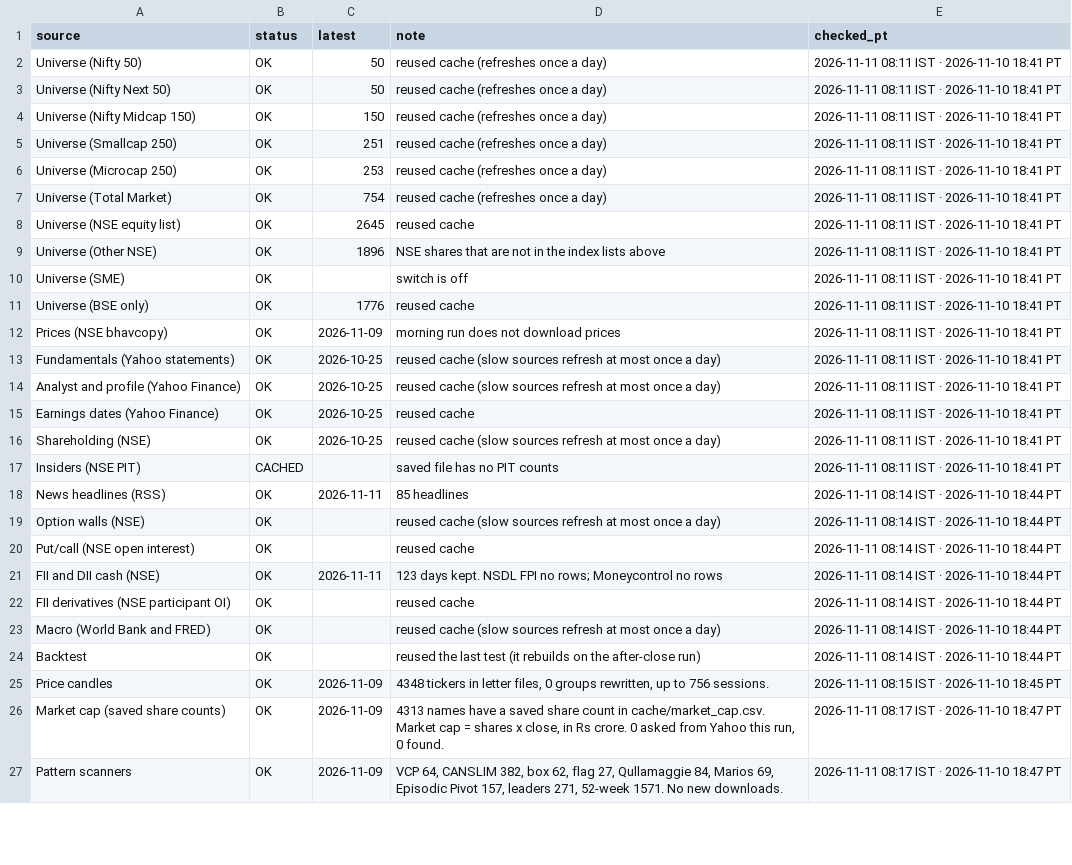
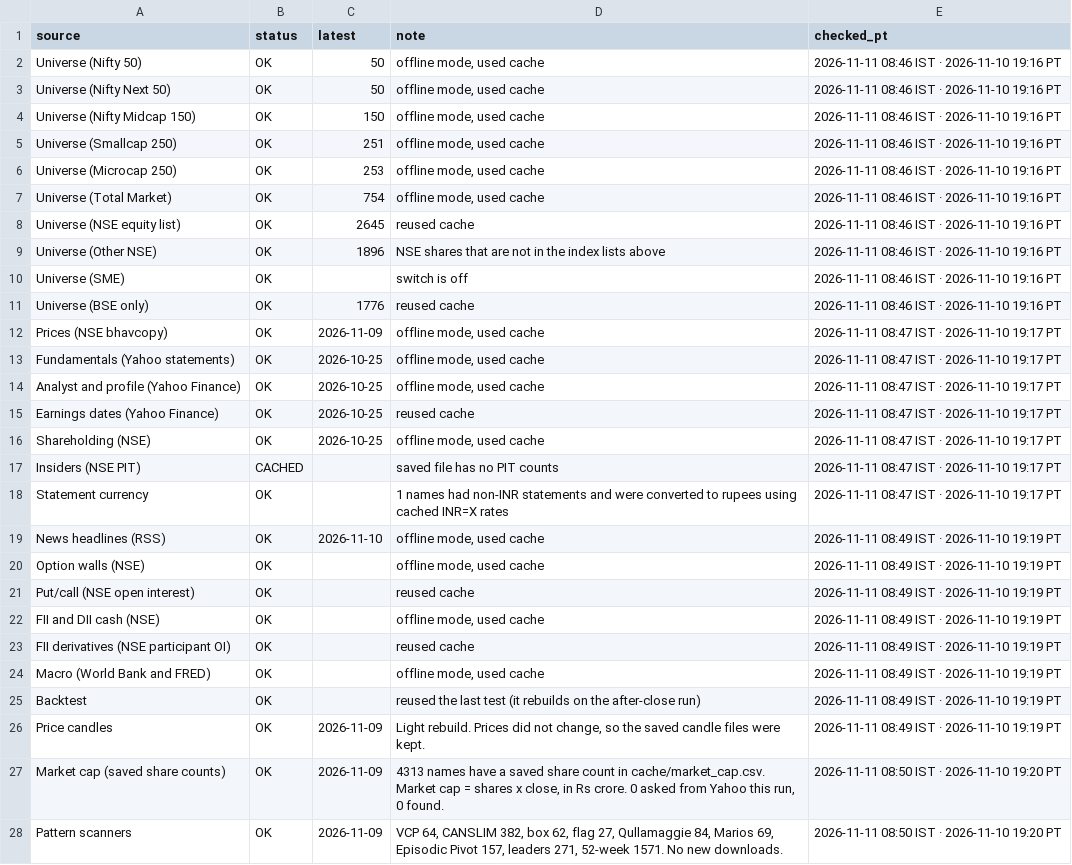
Before and after one commit to PatelNicknp/nicks-india-stock-desk, a CSV file: data/updates_log.csv, drawn as a sheet; only a part is shown; addresses are those after the commit; the diff covers the shown part only; the diff names each change by its address in the sheet, - before the commit and + after, or states it on an @@ line.

Commit message:
Convert USD Yahoo statements to rupees before scoring (#51)
Infosys and any other name whose cached filings are in dollars was pairing an NSE rupee price with USD revenue and EPS, which printed P/S around 230. Detect non-INR statements from Yahoo financialCurrency when it is on file, otherwise from a size-aware heuristic, convert money and per-share lines with a single cached INR=X rate per name, and rescore. Out-of-range multiples stay blank and add nothing to the Financials tile, the breakdown, or the desk score.

```diff
--- a/data/updates_log.csv
+++ b/data/updates_log.csv
-D2:D7 (note): reused cache (refreshes once a day)
+D2:D7 (note): offline mode, used cache
-E2:E11 (checked_pt): 2026-11-11 08:11 IST · 2026-11-10 18:41 PT
+E2:E11 (checked_pt): 2026-11-11 08:46 IST · 2026-11-10 19:16 PT
-D12 (note): morning run does not download prices
+D12 (note): offline mode, used cache
-E12:E17 (checked_pt): 2026-11-11 08:11 IST · 2026-11-10 18:41 PT
+E12:E17 (checked_pt): 2026-11-11 08:47 IST · 2026-11-10 19:17 PT
-D13:D14 (note): reused cache (slow sources refresh at most once a day)
+D13:D14 (note): offline mode, used cache
-D16 (note): reused cache (slow sources refresh at most once a day)
+D16 (note): offline mode, used cache
+row 18: Statement currency | OK |  | 1 names had non-INR statements and were converted to rupees using cached INR=X rates | 2026-11-11 08:47 IST · 2026-11-10 19:17 PT
-C19 (latest): 2026-11-11
+C19 (latest): 2026-11-10
-D19 (note): 85 headlines
+D19 (note): offline mode, used cache
-E19:E25 (checked_pt): 2026-11-11 08:14 IST · 2026-11-10 18:44 PT
+E19:E25 (checked_pt): 2026-11-11 08:49 IST · 2026-11-10 19:19 PT
-D20 (note): reused cache (slow sources refresh at most once a day)
+D20 (note): offline mode, used cache
-C22 (latest): 2026-11-11
+C22 (latest): (empty)
-D22 (note): 123 days kept. NSDL FPI no rows; Moneycontrol no rows
+D22 (note): offline mode, used cache
-D24 (note): reused cache (slow sources refresh at most once a day)
+D24 (note): offline mode, used cache
-D26 (note): 4348 tickers in letter files, 0 groups rewritten, up to 756 sessions.
+D26 (note): Light rebuild. Prices did not change, so the saved candle files were kept.
-E26 (checked_pt): 2026-11-11 08:15 IST · 2026-11-10 18:45 PT
+E26 (checked_pt): 2026-11-11 08:49 IST · 2026-11-10 19:19 PT
-E27:E28 (checked_pt): 2026-11-11 08:17 IST · 2026-11-10 18:47 PT
+E27:E28 (checked_pt): 2026-11-11 08:50 IST · 2026-11-10 19:20 PT
```
Also changed, not shown: 4 added rows and 15 edited cells elsewhere in this file, data/dividend_scanner.csv, data/scanner_dividend.csv, 34 other files.
